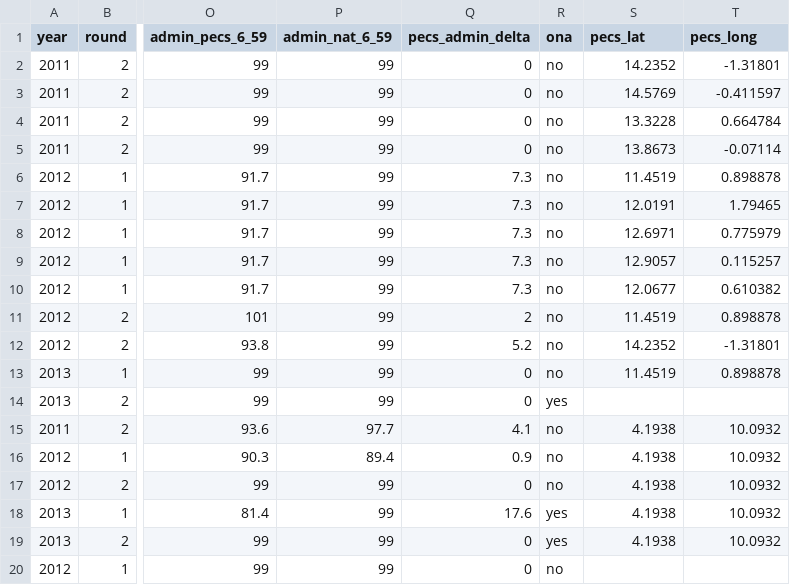
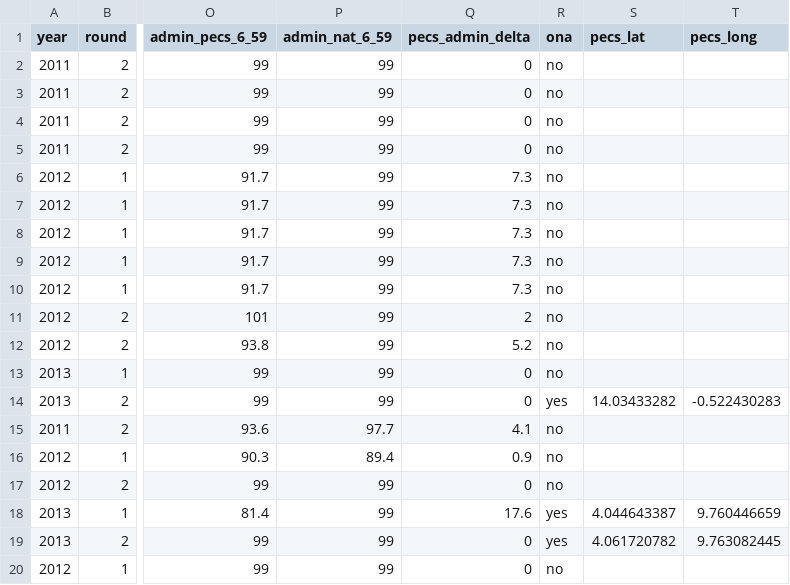
Before and after one commit to onaio/hki-vas-dashboard, a CSV file: data/hki-vas-data.csv, drawn as a sheet; only a part is shown, gaps mark what is left out; the diff covers the shown part only; the diff names each change by its address in the sheet, - before the commit and + after, or states it on an @@ line.

Commit message:
GM: Corrected the map coordinates on the hki-vas-data.csv

```diff
--- a/data/hki-vas-data.csv
+++ b/data/hki-vas-data.csv
-S2 (pecs_lat): 14.2352
+S2 (pecs_lat): (empty)
-T2 (pecs_long): -1.31801
+T2 (pecs_long): (empty)
-S3 (pecs_lat): 14.5769
+S3 (pecs_lat): (empty)
-T3 (pecs_long): -0.411597
+T3 (pecs_long): (empty)
-S4 (pecs_lat): 13.3228
+S4 (pecs_lat): (empty)
-T4 (pecs_long): 0.664784
+T4 (pecs_long): (empty)
-S5 (pecs_lat): 13.8673
+S5 (pecs_lat): (empty)
-T5 (pecs_long): -0.07114
+T5 (pecs_long): (empty)
-S6 (pecs_lat): 11.4519
+S6 (pecs_lat): (empty)
-T6 (pecs_long): 0.898878
+T6 (pecs_long): (empty)
-S7 (pecs_lat): 12.0191
+S7 (pecs_lat): (empty)
-T7 (pecs_long): 1.79465
+T7 (pecs_long): (empty)
-S8 (pecs_lat): 12.6971
+S8 (pecs_lat): (empty)
-T8 (pecs_long): 0.775979
+T8 (pecs_long): (empty)
-S9 (pecs_lat): 12.9057
+S9 (pecs_lat): (empty)
-T9 (pecs_long): 0.115257
+T9 (pecs_long): (empty)
-S10 (pecs_lat): 12.0677
+S10 (pecs_lat): (empty)
-T10 (pecs_long): 0.610382
+T10 (pecs_long): (empty)
-S11 (pecs_lat): 11.4519
+S11 (pecs_lat): (empty)
-T11 (pecs_long): 0.898878
+T11 (pecs_long): (empty)
-S12 (pecs_lat): 14.2352
+S12 (pecs_lat): (empty)
-T12 (pecs_long): -1.31801
+T12 (pecs_long): (empty)
-S13 (pecs_lat): 11.4519
+S13 (pecs_lat): (empty)
-T13 (pecs_long): 0.898878
+T13 (pecs_long): (empty)
-S14 (pecs_lat): (empty)
+S14 (pecs_lat): 14.03433282
-T14 (pecs_long): (empty)
+T14 (pecs_long): -0.522430283
-S15:S17 (pecs_lat): 4.1938
+S15:S17 (pecs_lat): (empty)
-T15:T17 (pecs_long): 10.0932
+T15:T17 (pecs_long): (empty)
-S18 (pecs_lat): 4.1938
+S18 (pecs_lat): 4.044643387
-T18 (pecs_long): 10.0932
+T18 (pecs_long): 9.760446659
-S19 (pecs_lat): 4.1938
+S19 (pecs_lat): 4.061720782
-T19 (pecs_long): 10.0932
+T19 (pecs_long): 9.763082445
```
Also changed, not shown: 30 edited cells elsewhere in this file.
